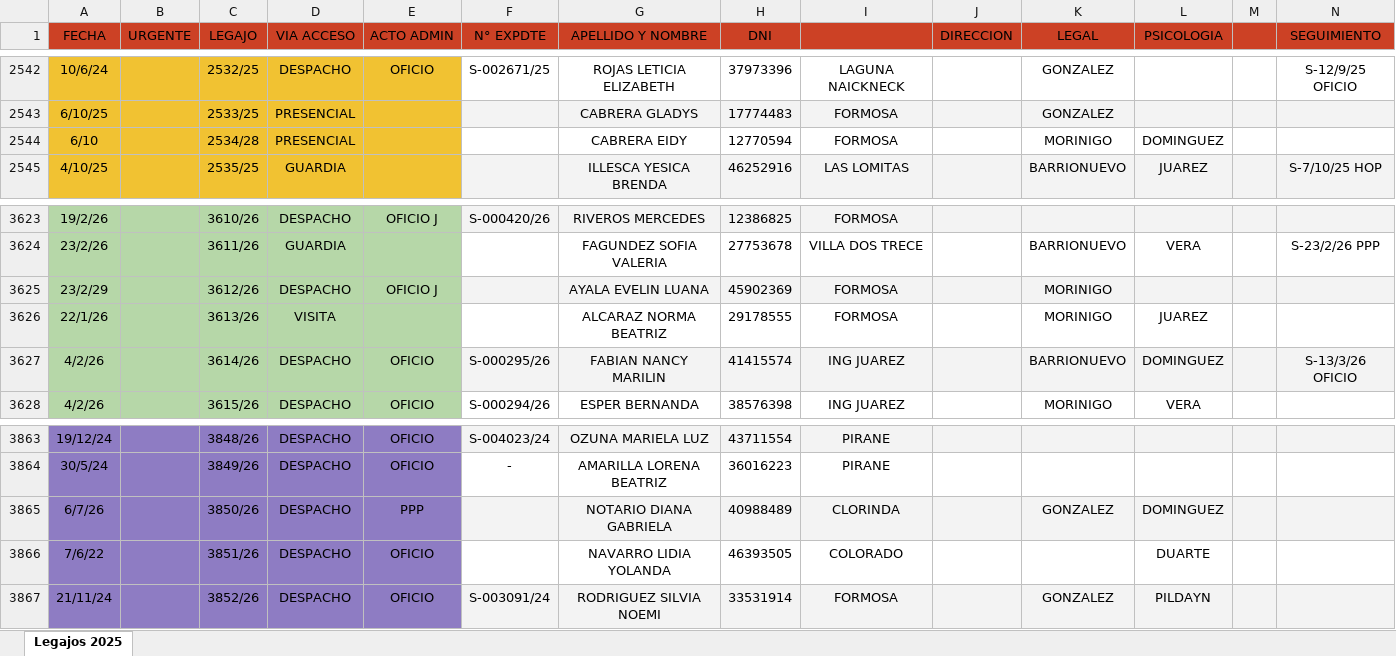
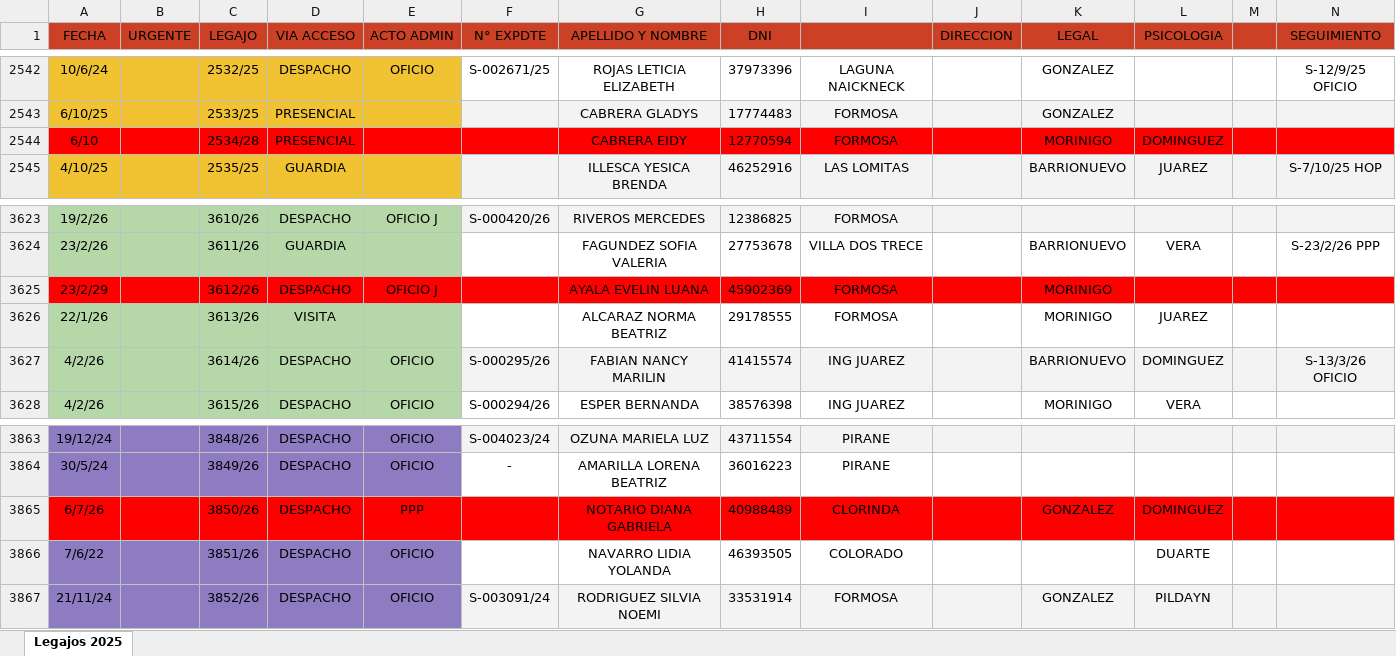
Before and after one commit to M47u/sistemasilvina, an Excel workbook: LEGAJOS 2025-2026.xlsx, sheet Legajos 2025, drawn as a sheet; only a part is shown, gaps mark what is left out; values as stored, in another font and other column widths than the file's, no borders; charts and pictures not drawn; the diff covers the shown part only; the diff names each change by its address in the sheet, - before the commit and + after, or states it on an @@ line.

```diff
--- a/LEGAJOS 2025-2026.xlsx (sheet Legajos 2025)
+++ b/LEGAJOS 2025-2026.xlsx (sheet Legajos 2025)
-A2544:E2544 fill: #F1C232
+A2544:E2544 fill: #FF0000
-F2544:N2544 fill: none
+F2544:N2544 fill: #FF0000
-A3625:E3625 fill: #B6D7A8
+A3625:E3625 fill: #FF0000
-F3625:N3625 fill: #F3F3F3
+F3625:N3625 fill: #FF0000
-A3865:E3865 fill: #8E7CC3
+A3865:E3865 fill: #FF0000
-F3865:N3865 fill: #F3F3F3
+F3865:N3865 fill: #FF0000
```
Also changed, not shown: cell formats elsewhere in this sheet, charts or pictures, 9 other files.
